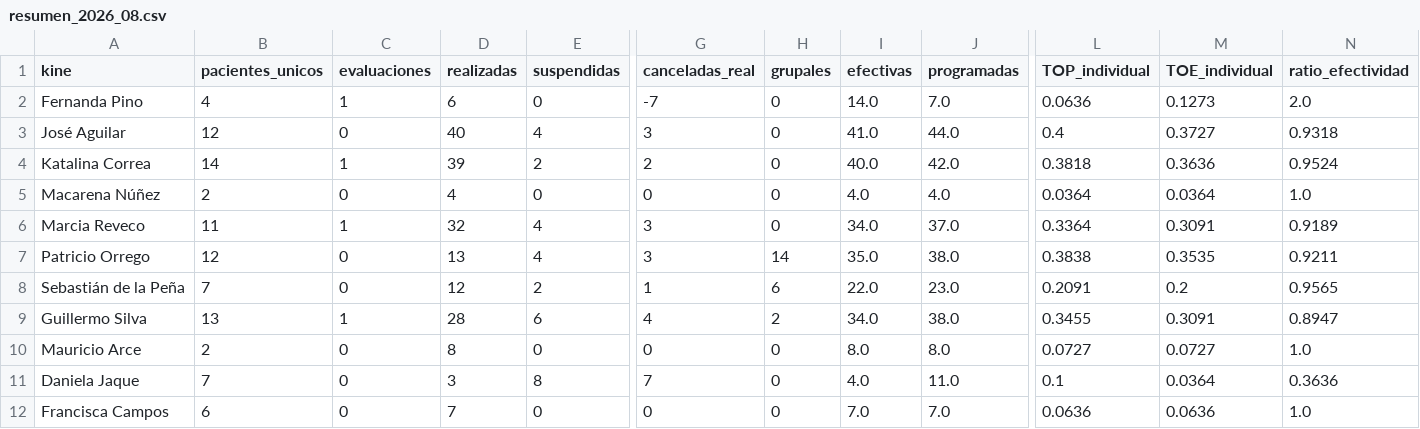
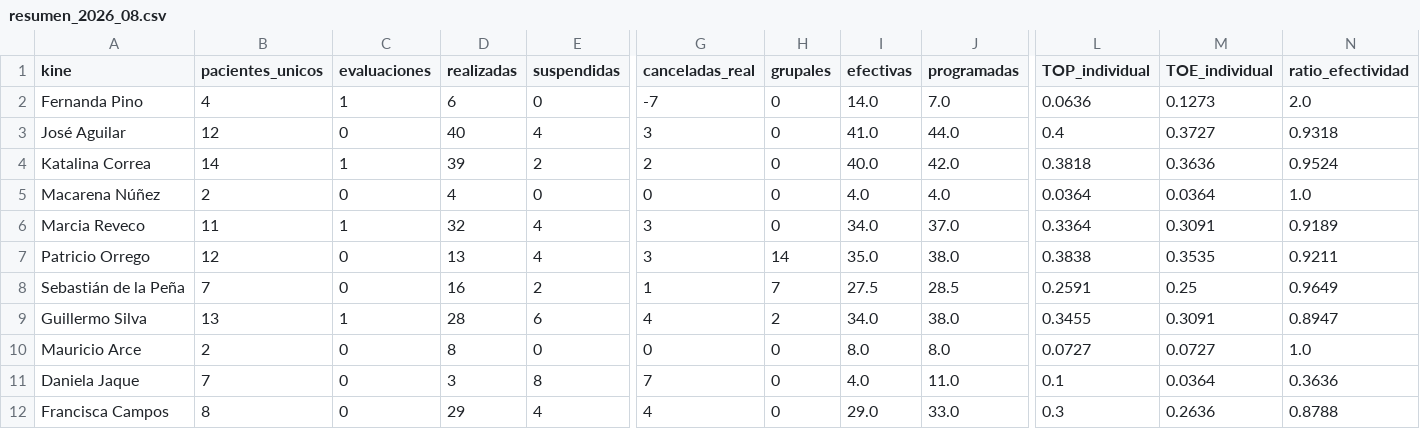
Before and after one commit to SebaNazar/termometro-kinexperience, a CSV file: docs/resumen_2026_08.csv, drawn as a sheet; only a part is shown, gaps mark what is left out; the diff names each change by its address in the sheet, - before the commit and + after, or states it on an @@ line.

```diff
--- a/docs/resumen_2026_08.csv
+++ b/docs/resumen_2026_08.csv
-D8 (realizadas): 12
+D8 (realizadas): 16
-H8 (grupales): 6
+H8 (grupales): 7
-I8 (efectivas): 22.0
+I8 (efectivas): 27.5
-J8 (programadas): 23.0
+J8 (programadas): 28.5
-L8 (TOP_individual): 0.2091
+L8 (TOP_individual): 0.2591
-M8 (TOE_individual): 0.2
+M8 (TOE_individual): 0.25
-N8 (ratio_efectividad): 0.9565
+N8 (ratio_efectividad): 0.9649
-B12 (pacientes_unicos): 6
+B12 (pacientes_unicos): 8
-D12 (realizadas): 7
+D12 (realizadas): 29
-E12 (suspendidas): 0
+E12 (suspendidas): 4
-G12 (canceladas_real): 0
+G12 (canceladas_real): 4
-I12 (efectivas): 7.0
+I12 (efectivas): 29.0
-J12 (programadas): 7.0
+J12 (programadas): 33.0
-L12 (TOP_individual): 0.0636
+L12 (TOP_individual): 0.3
-M12 (TOE_individual): 0.0636
+M12 (TOE_individual): 0.2636
-N12 (ratio_efectividad): 1.0
+N12 (ratio_efectividad): 0.8788
```
Also changed, not shown: 3 other files.
